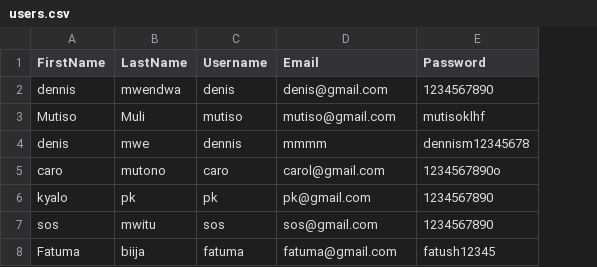
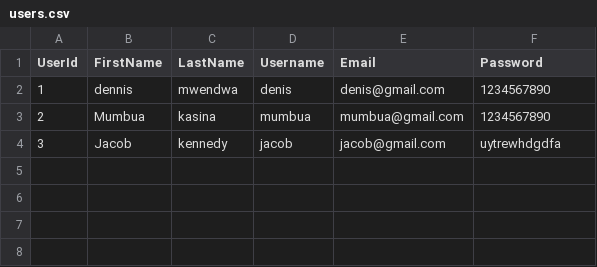
Before and after one commit to Dennismwendwa/bank_management_system, a CSV file: users.csv, drawn as a sheet; removed rows and columns are numbered as before the commit, all else as after; the diff names each change by its address in the sheet, - before the commit and + after, or states it on an @@ line.

```diff
--- a/users.csv
+++ b/users.csv
+column A (UserId), row 2: 1
-row 3: Mutiso | Muli | mutiso | mutiso@gmail.com | mutisoklhf
-row 4: denis | mwe | dennis | mmmm | dennism12345678
-row 5: caro | mutono | caro | carol@gmail.com | 1234567890o
-row 6: kyalo | pk | pk | pk@gmail.com | 1234567890
-row 7: sos | mwitu | sos | sos@gmail.com | 1234567890
-row 8: Fatuma | biija | fatuma | fatuma@gmail.com | fatush12345
+row 3: 2 | Mumbua | kasina | mumbua | mumbua@gmail.com | 1234567890
+row 4: 3 | Jacob | kennedy | jacob | jacob@gmail.com | uytrewhdgdfa
```
Also changed, not shown: 10 other files.
